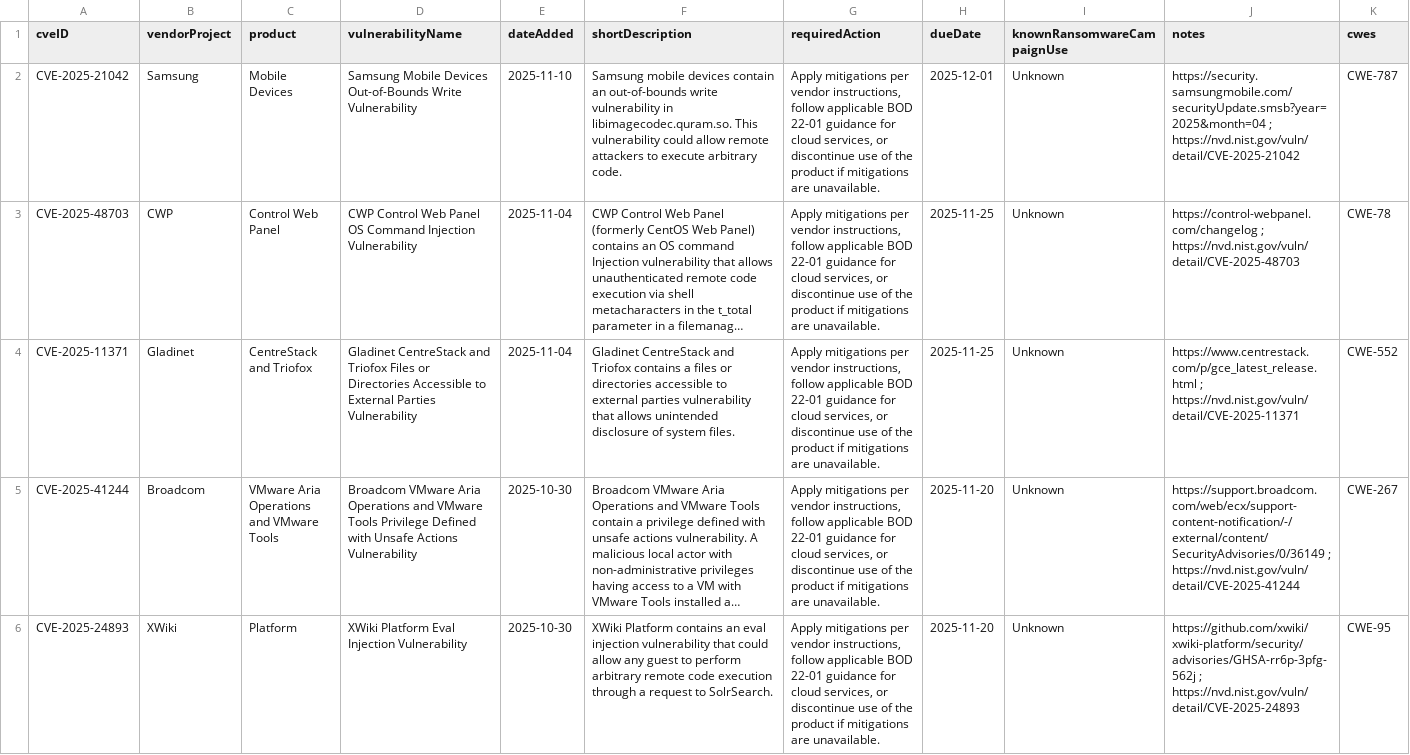
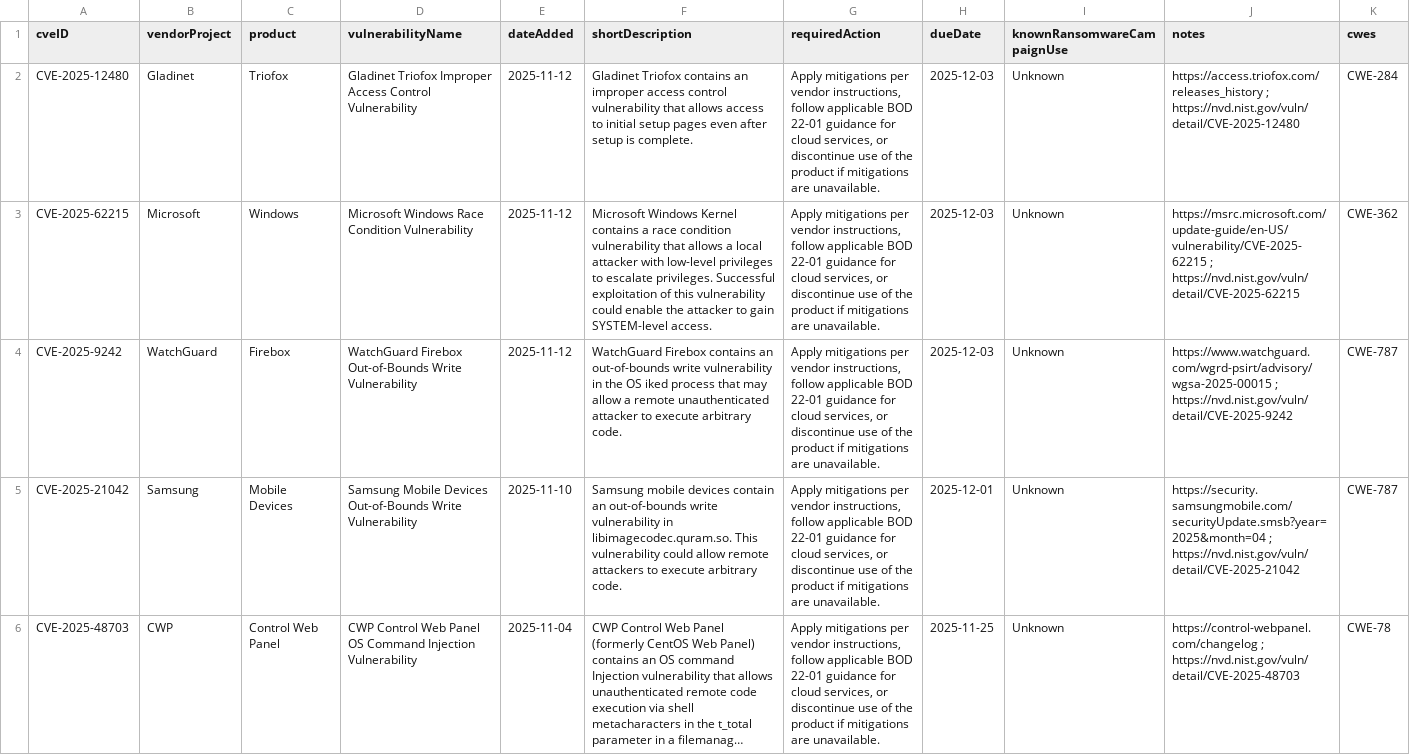
Before and after one commit to shaun89/kev-data, a CSV file: known_exploited_vulnerabilities.csv, drawn as a sheet; only a part is shown; the shorter side is filled out with more unchanged rows; long unchanged cells end in …; the diff names each change by its address in the sheet, - before the commit and + after, or states it on an @@ line.

```diff
--- a/known_exploited_vulnerabilities.csv
+++ b/known_exploited_vulnerabilities.csv
+row 2: CVE-2025-12480 | Gladinet | Triofox | Gladinet Triofox Improper Access Control Vulnerability | 2025-11-12 | Gladinet Triofox contains an improper access control vulnerability that allows access to initial setup pages even after setup is complete. | Apply mitigations per vendor instructions, follow applicable BOD 22-01 guidance for cloud services, or discontinue use of the product if mitigations are unavailable. | 2025-12-03 | Unknown | https://access.triofox.com/releases_history ; https://nvd.nist.gov/vuln/detail/CVE-2025-12480 | CWE-284
+row 3: CVE-2025-62215 | Microsoft | Windows | Microsoft Windows Race Condition Vulnerability | 2025-11-12 | Microsoft Windows Kernel contains a race condition vulnerability that allows a local attacker with low-level privileges to escalate privileges. Successful exploitation of this vulnerability could enable the attacker to gain SYSTEM-level access. | Apply mitigations per vendor instructions, follow applicable BOD 22-01 guidance for cloud services, or discontinue use of the product if mitigations are unavailable. | 2025-12-03 | Unknown | https://msrc.microsoft.com/update-guide/en-US/vulnerability/CVE-2025-62215 ; https://nvd.nist.gov/vuln/detail/CVE-2025-62215 | CWE-362
+row 4: CVE-2025-9242 | WatchGuard | Firebox | WatchGuard Firebox Out-of-Bounds Write Vulnerability | 2025-11-12 | WatchGuard Firebox contains an out-of-bounds write vulnerability in the OS iked process that may allow a remote unauthenticated attacker to execute arbitrary code. | Apply mitigations per vendor instructions, follow applicable BOD 22-01 guidance for cloud services, or discontinue use of the product if mitigations are unavailable. | 2025-12-03 | Unknown | https://www.watchguard.com/wgrd-psirt/advisory/wgsa-2025-00015 ; https://nvd.nist.gov/vuln/detail/CVE-2025-9242 | CWE-787
```
Also changed, not shown: 1 other file.
